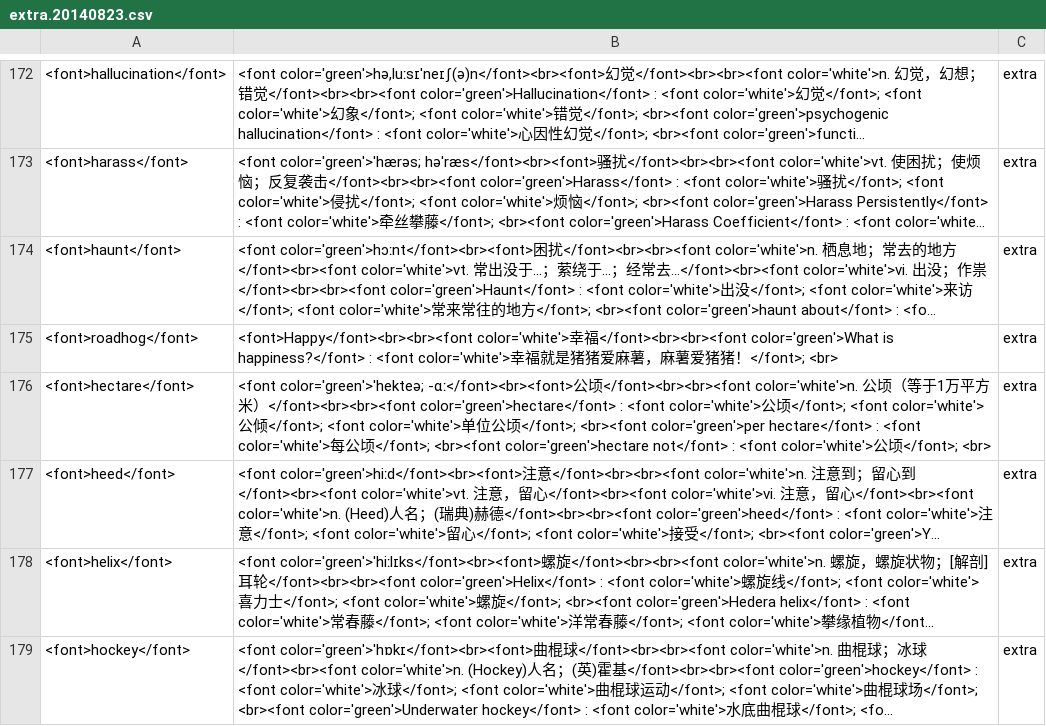
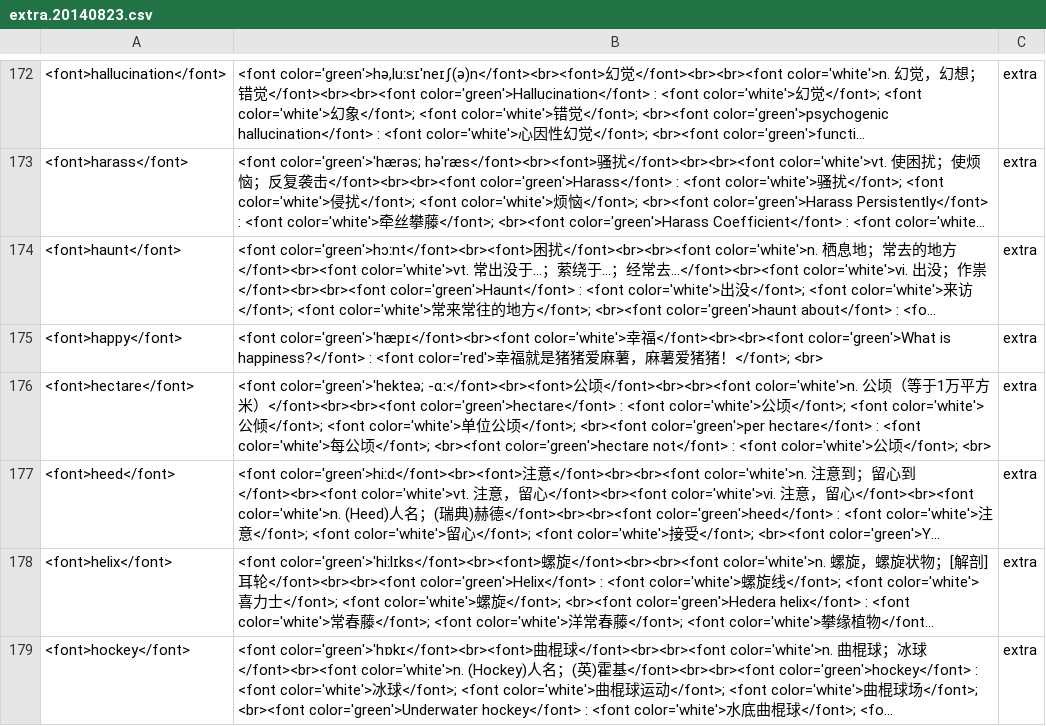
Before and after one commit to RepoCastle/wordmemo, a CSV file: csv/extra.20140823.csv, drawn as a sheet; only a part is shown, gaps mark what is left out; long unchanged cells end in …; the diff names each change by its address in the sheet, - before the commit and + after, or states it on an @@ line.

Commit message:
Modify the color egg

```diff
--- a/csv/extra.20140823.csv
+++ b/csv/extra.20140823.csv
-A175: <font>roadhog</font>
+A175: <font>happy</font>
-B175: <font>Happy</font><br><br><font color='white'>幸福</font><br><br><font color='green'>What is happiness?</font> : <font color='white'>幸福…
+B175: <font color='green'>'hæpɪ</font><br><font color='white'>幸福</font><br><br><font color='green'>What is happiness?</font> : <font color='red'>幸福…
```
